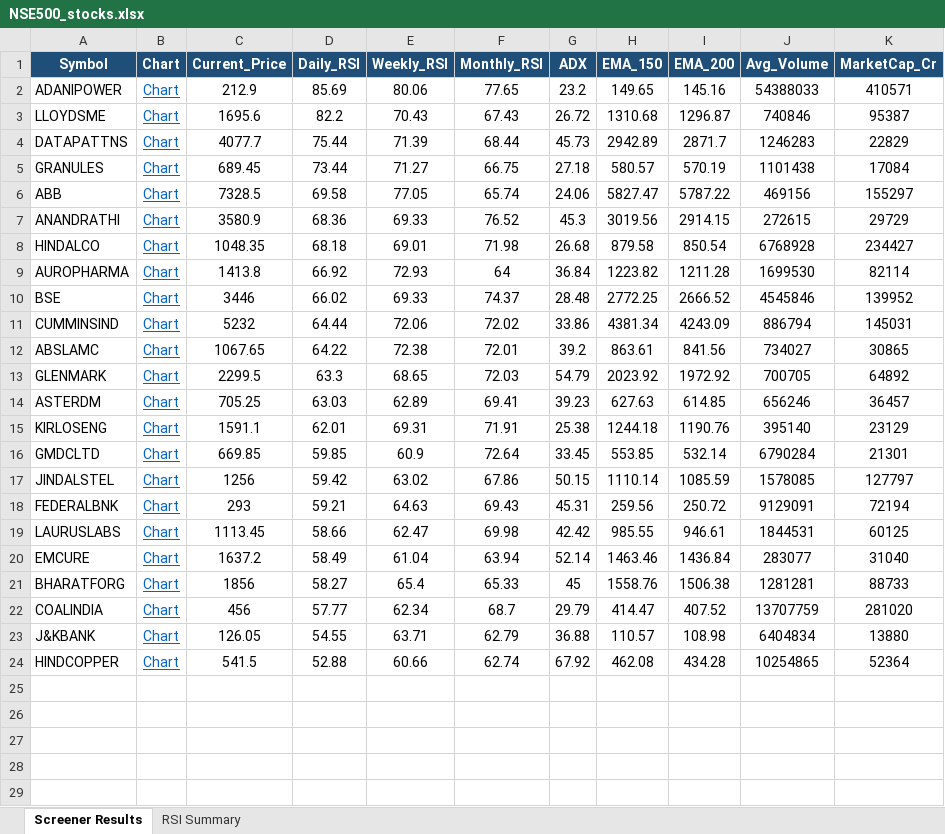
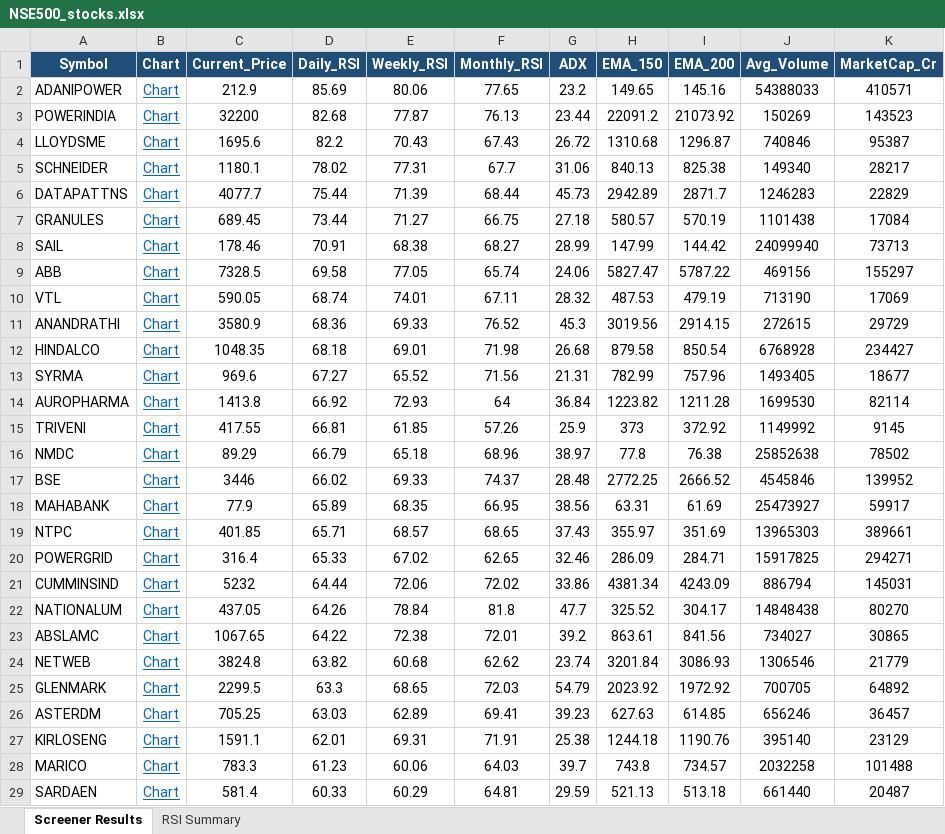
Before and after one commit to nikunj2021/nse-rsi-screener, an Excel workbook: docs/NSE500_stocks.xlsx, sheet Screener Results, drawn as a sheet; only a part is shown; the shorter side is filled out with more unchanged rows; values as stored, in another font and other column widths than the file's, no borders; the diff covers the shown part only; the diff names each change by its address in the sheet, - before the commit and + after, or states it on an @@ line.

```diff
--- a/docs/NSE500_stocks.xlsx (sheet Screener Results)
+++ b/docs/NSE500_stocks.xlsx (sheet Screener Results)
+row 3: POWERINDIA | Chart | 32200 | 82.68 | 77.87 | 76.13 | 23.44 | 22091.2 | 21073.92 | 150269 | 143523
+row 5: SCHNEIDER | Chart | 1180.1 | 78.02 | 77.31 | 67.7 | 31.06 | 840.13 | 825.38 | 149340 | 28217
+row 8: SAIL | Chart | 178.46 | 70.91 | 68.38 | 68.27 | 28.99 | 147.99 | 144.42 | 24099940 | 73713
+row 10: VTL | Chart | 590.05 | 68.74 | 74.01 | 67.11 | 28.32 | 487.53 | 479.19 | 713190 | 17069
+row 13: SYRMA | Chart | 969.6 | 67.27 | 65.52 | 71.56 | 21.31 | 782.99 | 757.96 | 1493405 | 18677
+row 15: TRIVENI | Chart | 417.55 | 66.81 | 61.85 | 57.26 | 25.9 | 373 | 372.92 | 1149992 | 9145
+row 16: NMDC | Chart | 89.29 | 66.79 | 65.18 | 68.96 | 38.97 | 77.8 | 76.38 | 25852638 | 78502
+row 18: MAHABANK | Chart | 77.9 | 65.89 | 68.35 | 66.95 | 38.56 | 63.31 | 61.69 | 25473927 | 59917
+row 19: NTPC | Chart | 401.85 | 65.71 | 68.57 | 68.65 | 37.43 | 355.97 | 351.69 | 13965303 | 389661
+row 20: POWERGRID | Chart | 316.4 | 65.33 | 67.02 | 62.65 | 32.46 | 286.09 | 284.71 | 15917825 | 294271
+row 22: NATIONALUM | Chart | 437.05 | 64.26 | 78.84 | 81.8 | 47.7 | 325.52 | 304.17 | 14848438 | 80270
+row 24: NETWEB | Chart | 3824.8 | 63.82 | 60.68 | 62.62 | 23.74 | 3201.84 | 3086.93 | 1306546 | 21779
+row 28: MARICO | Chart | 783.3 | 61.23 | 60.06 | 64.03 | 39.7 | 743.8 | 734.57 | 2032258 | 101488
+row 29: SARDAEN | Chart | 581.4 | 60.33 | 60.29 | 64.81 | 29.59 | 521.13 | 513.18 | 661440 | 20487
```
Also changed, not shown: 9 added rows elsewhere in this sheet, sheet RSI Summary, docs/Micro250_stocks.xlsx, docs/Nifty50_stocks.xlsx, 7 other files.
